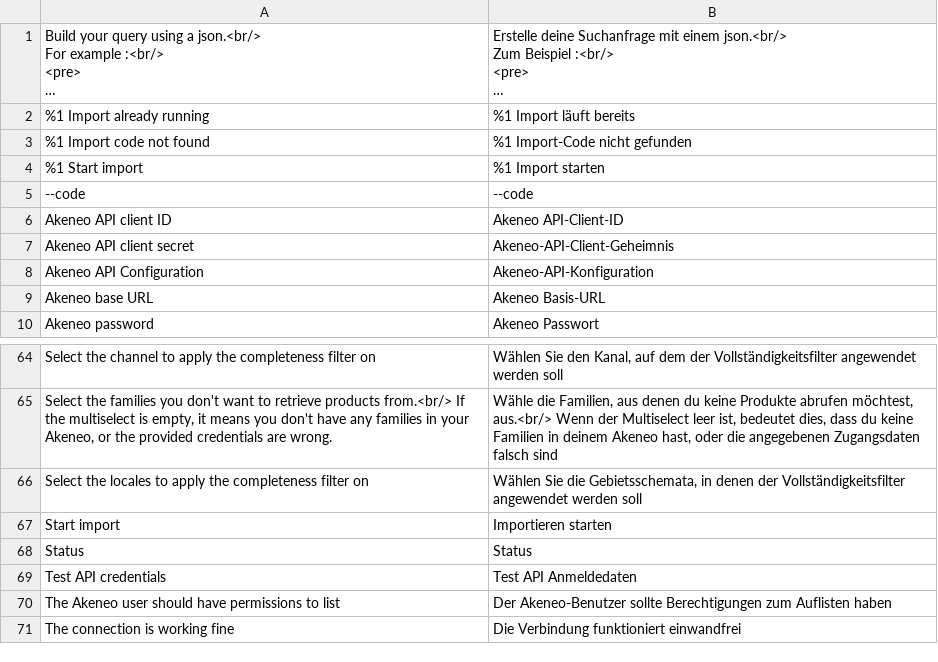
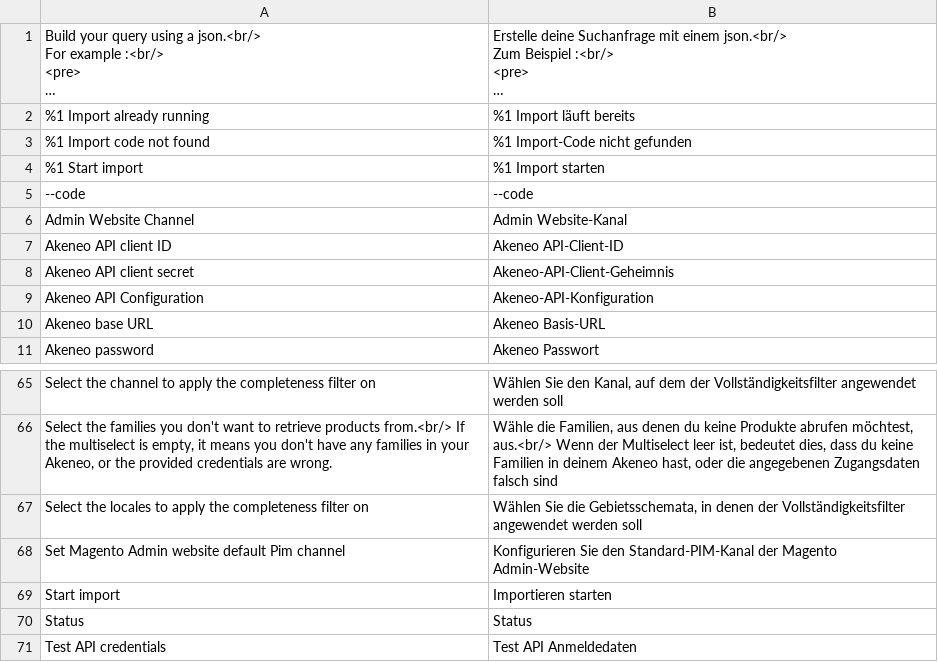
Before and after one commit to wgriffiths/PIMGento-2-API, a CSV file: i18n/de_DE.csv, drawn as a sheet; only a part is shown, gaps mark what is left out; the shorter side is filled out with more unchanged rows; long unchanged cells end in …; the diff names each change by its address in the sheet, - before the commit and + after, or states it on an @@ line.

Commit message:
website_mapping: add admin default channel config required field, import values mapped channel data

```diff
--- a/i18n/de_DE.csv
+++ b/i18n/de_DE.csv
+row 6: Admin Website Channel | Admin Website-Kanal
+row 68: Set Magento Admin website default Pim channel | Konfigurieren Sie den Standard-PIM-Kanal der Magento Admin-Website
```
Also changed, not shown: i18n/en_US.csv, i18n/fr_FR.csv, 4 other files.
